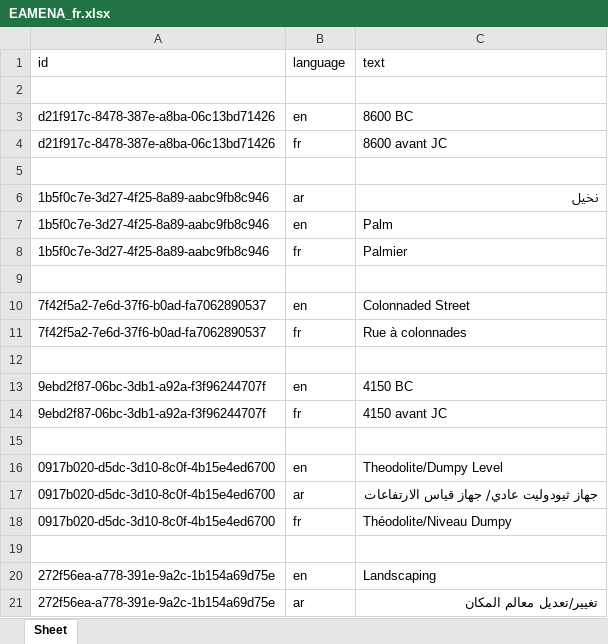
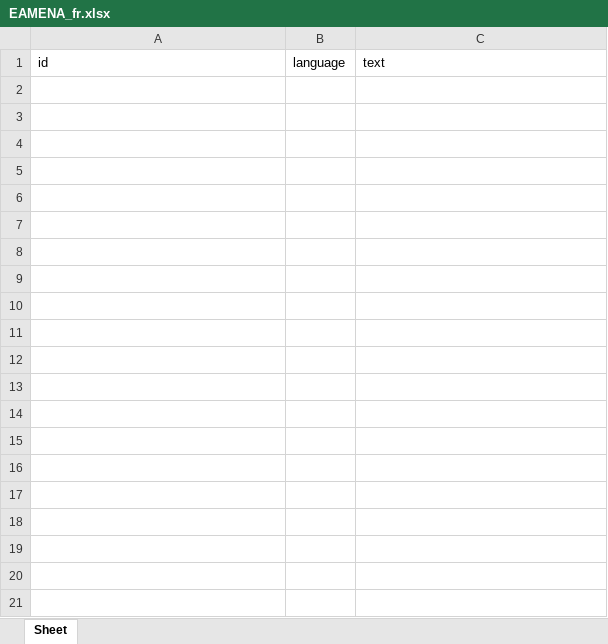
Before and after one commit to zoometh/skos2excel, an Excel workbook: data/EAMENA_fr.xlsx, sheet Sheet, drawn as a sheet; only a part is shown; values as stored, in another font and other column widths than the file's, no borders; the diff covers the shown part only; the diff names each change by its address in the sheet, - before the commit and + after, or states it on an @@ line.

```diff
--- a/data/EAMENA_fr.xlsx (sheet Sheet)
+++ b/data/EAMENA_fr.xlsx (sheet Sheet)
-row 2: (empty)
-row 3: d21f917c-8478-387e-a8ba-06c13bd71426 | en | 8600 BC
-row 4: d21f917c-8478-387e-a8ba-06c13bd71426 | fr | 8600 avant JC
-row 5: (empty)
-row 6: 1b5f0c7e-3d27-4f25-8a89-aabc9fb8c946 | ar | نخيل
-row 7: 1b5f0c7e-3d27-4f25-8a89-aabc9fb8c946 | en | Palm
-row 8: 1b5f0c7e-3d27-4f25-8a89-aabc9fb8c946 | fr | Palmier
-row 9: (empty)
-row 10: 7f42f5a2-7e6d-37f6-b0ad-fa7062890537 | en | Colonnaded Street
-row 11: 7f42f5a2-7e6d-37f6-b0ad-fa7062890537 | fr | Rue à colonnades
-row 12: (empty)
-row 13: 9ebd2f87-06bc-3db1-a92a-f3f96244707f | en | 4150 BC
-row 14: 9ebd2f87-06bc-3db1-a92a-f3f96244707f | fr | 4150 avant JC
-row 15: (empty)
-row 16: 0917b020-d5dc-3d10-8c0f-4b15e4ed6700 | en | Theodolite/Dumpy Level
-row 17: 0917b020-d5dc-3d10-8c0f-4b15e4ed6700 | ar | جهاز ثيودوليت عادي/ جهاز قياس الارتفاعات
-row 18: 0917b020-d5dc-3d10-8c0f-4b15e4ed6700 | fr | Théodolite/Niveau Dumpy
-row 19: (empty)
-row 20: 272f56ea-a778-391e-9a2c-1b154a69d75e | en | Landscaping
-row 21: 272f56ea-a778-391e-9a2c-1b154a69d75e | ar | تغيير/تعديل معالم المكان
```
Also changed, not shown: 578 removed rows elsewhere in this sheet, 4 other files.
